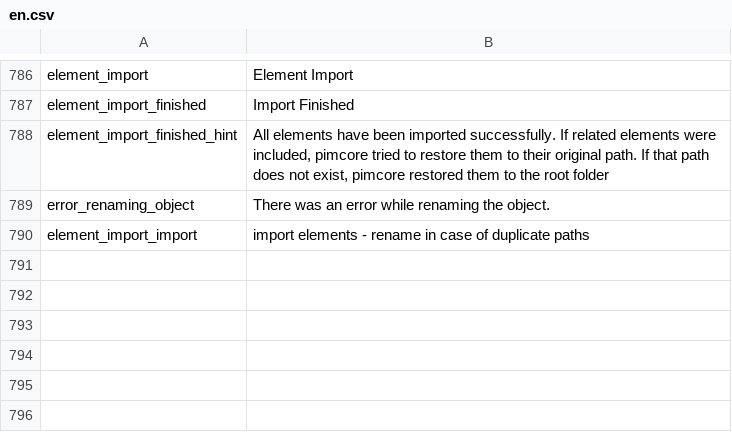
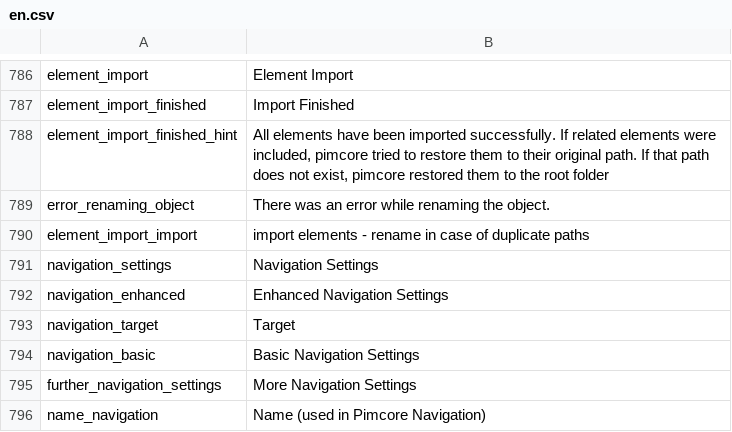
Before and after one commit to pimcore/pimcore, a CSV file: pimcore/config/texts/en.csv, drawn as a sheet; only a part is shown, gaps mark what is left out.

Commit message:
PIMCORE-104 added view helper for standard navigation implementation, moved documents settings (name, target, anchor ... etc) to properties
git-svn-id: http://www.pimcore.org/svn/pimcore/private/core/trunk@92 1f8fe7d8-47f0-464c-8d0a-336f4953ab05

```diff
--- a/pimcore/config/texts/en.csv
+++ b/pimcore/config/texts/en.csv
@@ -790 +790,7 @@
 "element_import_import","import elements - rename in case of duplicate paths"
+"navigation_settings","Navigation Settings"
+"navigation_enhanced","Enhanced Navigation Settings"
+"navigation_target","Target"
+"navigation_basic","Basic Navigation Settings"
+"further_navigation_settings","More Navigation Settings"
+"name_navigation","Name (used in Pimcore Navigation)"
```
Also changed, not shown: 19 other files.
